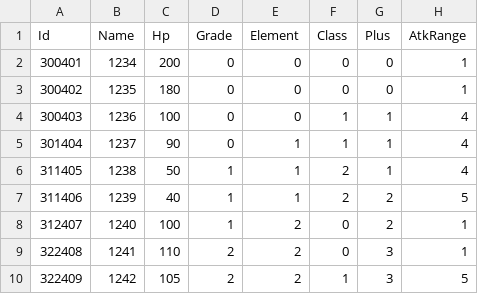
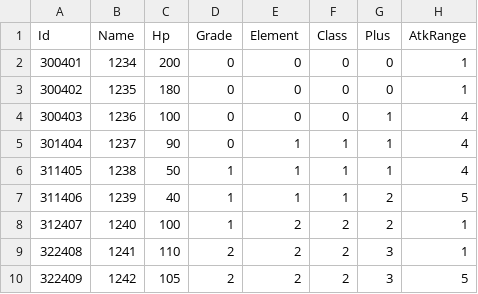
Before and after one commit to kun0530/FingerDefense, a CSV file: Assets/Resources_moved/DataTable/CharacterTable.csv, drawn as a sheet; only a part is shown; the diff names each change by its address in the sheet, - before the commit and + after, or states it on an @@ line.

```diff
--- a/Assets/Resources_moved/DataTable/CharacterTable.csv
+++ b/Assets/Resources_moved/DataTable/CharacterTable.csv
-F4 (Class): 1
+F4 (Class): 0
-F6:F7 (Class): 2
+F6:F7 (Class): 1
-F8:F9 (Class): 0
+F8:F9 (Class): 2
-F10 (Class): 1
+F10 (Class): 2
```
Also changed, not shown: 31 other files.
